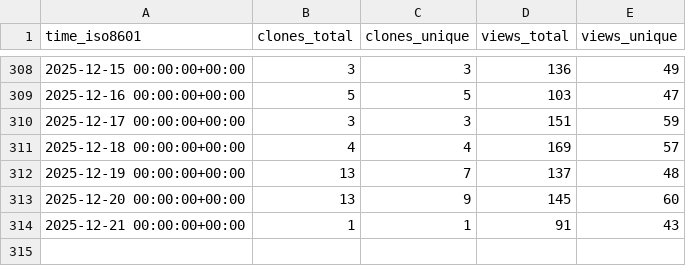
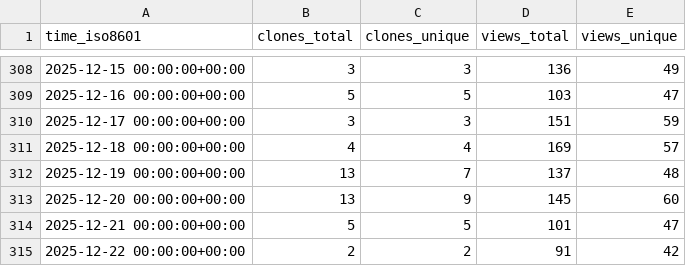
Before and after one commit to privacysandbox/privacy-sandbox-demos, a CSV file: privacysandbox/privacy-sandbox-demos/ghrs-data/views_clones_aggregate.csv, drawn as a sheet; only a part is shown, gaps mark what is left out.

```diff
--- a/privacysandbox/privacy-sandbox-demos/ghrs-data/views_clones_aggregate.csv
+++ b/privacysandbox/privacy-sandbox-demos/ghrs-data/views_clones_aggregate.csv
@@ -313,2 +313,3 @@ time_iso8601,clones_total,clones_unique,views_total,views_unique
 2025-12-20 00:00:00+00:00,13,9,145,60
-2025-12-21 00:00:00+00:00,1,1,91,43
+2025-12-21 00:00:00+00:00,5,5,101,47
+2025-12-22 00:00:00+00:00,2,2,91,42
```
Also changed, not shown: 1 other file.
